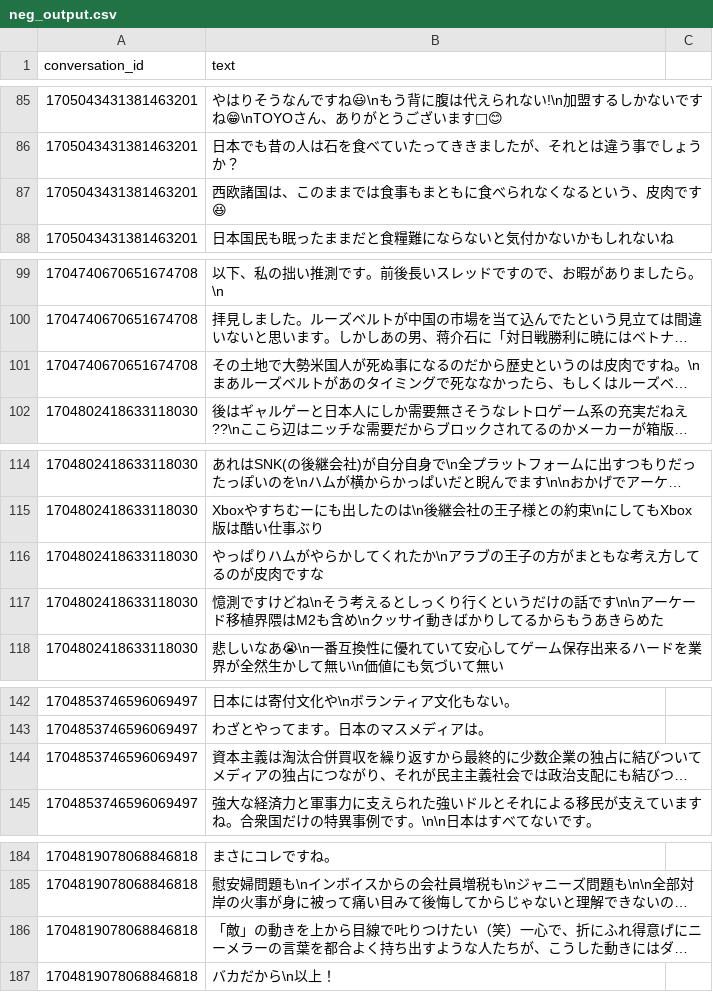
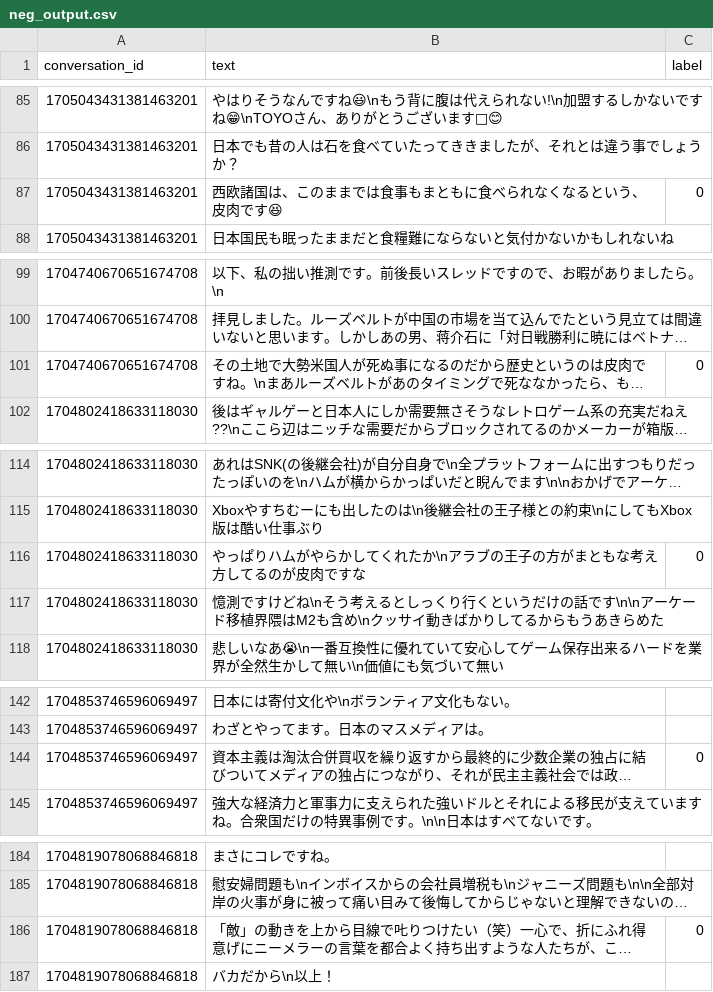
Before and after one commit to masakinho/graduation-research, a CSV file: neg_output.csv, drawn as a sheet; only a part is shown, gaps mark what is left out; long unchanged cells end in …; the diff covers the shown part only; the diff names each change by its address in the sheet, - before the commit and + after, or states it on an @@ line.

```diff
--- a/neg_output.csv
+++ b/neg_output.csv
-C1: (empty)
+C1: label
-C87 (label): (empty)
+C87 (label): 0
-C101 (label): (empty)
+C101 (label): 0
-C116 (label): (empty)
+C116 (label): 0
-C144 (label): (empty)
+C144 (label): 0
-C186 (label): (empty)
+C186 (label): 0
```
Also changed, not shown: 2 removed rows and 36 edited cells elsewhere in this file, 3 other files.
